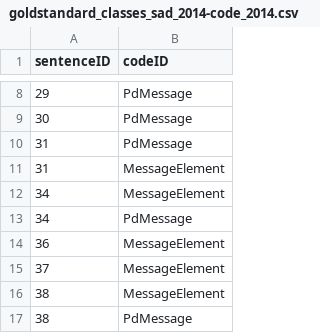
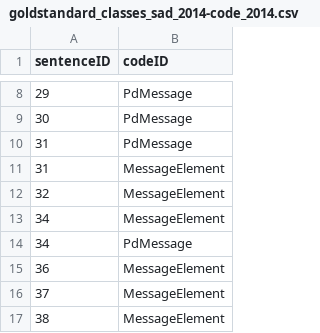
Before and after one commit to ardoco/ardoco, a CSV file: core/tests-base/src/main/resources/benchmark/zengarden/goldstandards/goldstandard_classes_sad_2014-code_2014.csv, drawn as a sheet; only a part is shown, gaps mark what is left out; the shorter side is filled out with more unchanged rows.

```diff
--- a/core/tests-base/src/main/resources/benchmark/zengarden/goldstandards/goldstandard_classes_sad_2014-code_2014.csv
+++ b/core/tests-base/src/main/resources/benchmark/zengarden/goldstandards/goldstandard_classes_sad_2014-code_2014.csv
@@ -11,2 +11,3 @@ sentenceID,codeID
 31,MessageElement
+32,MessageElement
 34,MessageElement
```
Also changed, not shown: core/tests-base/src/main/resources/benchmark/scons/goldstandards/goldstandard_class_team_inconsistencies.csv, core/tests-base/src/main/resources/benchmark/scons/goldstandards/goldstandard_classes_sad_2024-code_2024.csv, 1 other file.
